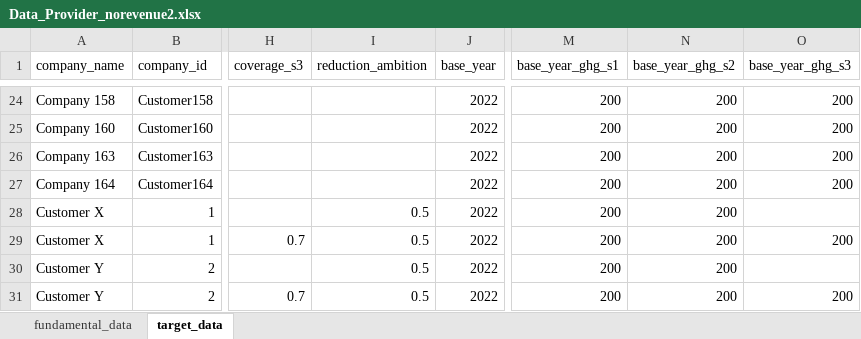
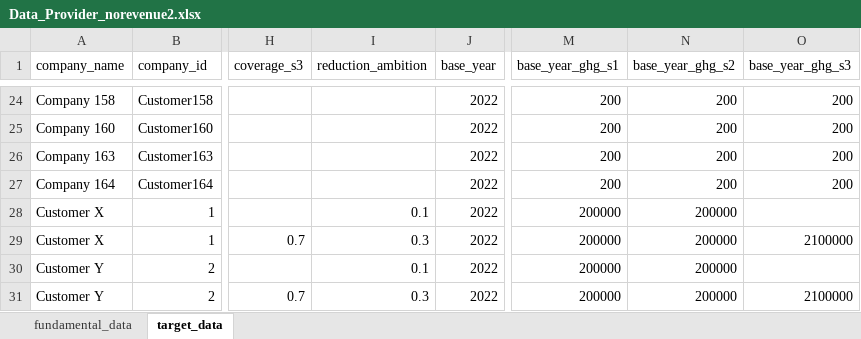
Before and after one commit to handeo/SBTi-finance-tool, an Excel workbook: data/Data_Provider_norevenue2.xlsx, sheet target_data, drawn as a sheet; only a part is shown, gaps mark what is left out; values as stored, in another font and other column widths than the file's, no borders; table styles not drawn; the diff names each change by its address in the sheet, - before the commit and + after, or states it on an @@ line.

Commit message:
Add files via upload

```diff
--- a/data/Data_Provider_norevenue2.xlsx (sheet target_data)
+++ b/data/Data_Provider_norevenue2.xlsx (sheet target_data)
-I28 (reduction_ambition): 0.5
+I28 (reduction_ambition): 0.1
-M28:M31 (base_year_ghg_s1): 200
+M28:M31 (base_year_ghg_s1): 200000
-N28:N31 (base_year_ghg_s2): 200
+N28:N31 (base_year_ghg_s2): 200000
-I29 (reduction_ambition): 0.5
+I29 (reduction_ambition): 0.3
-O29 (base_year_ghg_s3): 200
+O29 (base_year_ghg_s3): 2100000
-I30 (reduction_ambition): 0.5
+I30 (reduction_ambition): 0.1
-I31 (reduction_ambition): 0.5
+I31 (reduction_ambition): 0.3
-O31 (base_year_ghg_s3): 200
+O31 (base_year_ghg_s3): 2100000
```
